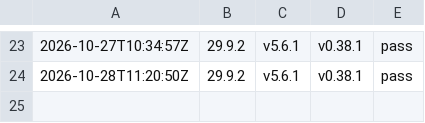
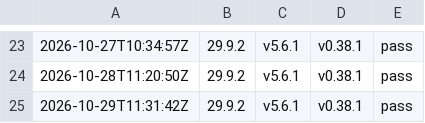
Before and after one commit to cyphher/docker-coreelec-modern, a CSV file: history.csv, drawn as a sheet; only a part is shown, gaps mark what is left out.

```diff
--- a/history.csv
+++ b/history.csv
@@ -24 +24,2 @@
 "2026-10-28T11:20:50Z","29.9.2","v5.6.1","v0.38.1","pass"
+"2026-10-29T11:31:42Z","29.9.2","v5.6.1","v0.38.1","pass"
```
Also changed, not shown: 2 other files.
